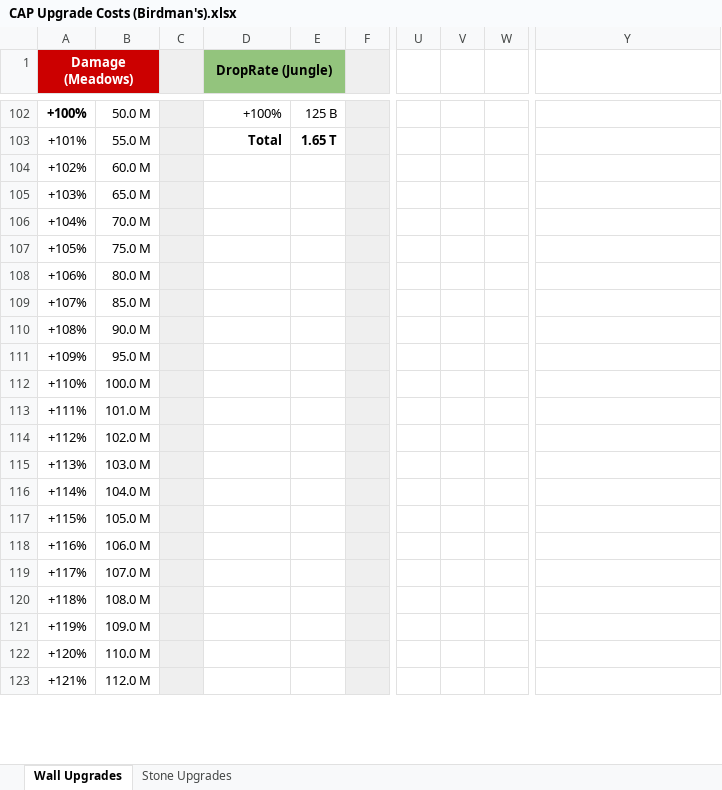
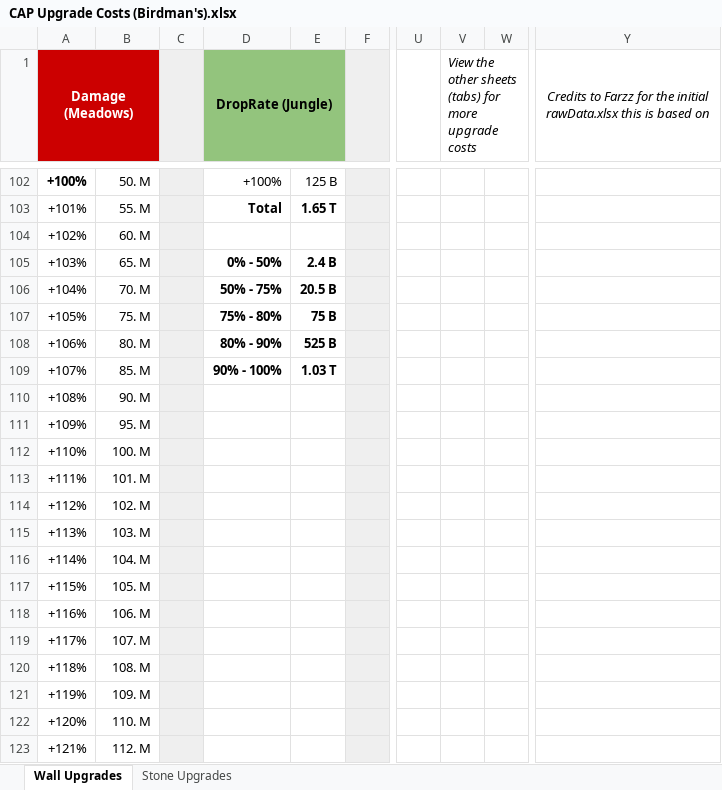
Before and after one commit to collect-all-pets/data, an Excel workbook: CAP Upgrade Costs (Birdman's).xlsx, sheet Wall Upgrades, drawn as a sheet; only a part is shown, gaps mark what is left out; values as stored, in another font and other column widths than the file's, no borders; charts and pictures not drawn; the diff covers the shown part only; the diff names each change by its address in the sheet, - before the commit and + after, or states it on an @@ line.

```diff
--- a/CAP Upgrade Costs (Birdman's).xlsx (sheet Wall Upgrades)
+++ b/CAP Upgrade Costs (Birdman's).xlsx (sheet Wall Upgrades)
-V1: (empty)
+V1: View the other sheets (tabs) for more upgrade costs
+V1:W2 merged
-Y1: (empty)
+Y1: Credits to Farzz for the initial rawData.xlsx this is based on
+Y1:Y2 merged
-B102: 50.0 M
+B102: 50. M
-B103: 55.0 M
+B103: 55. M
-B104: 60.0 M
+B104: 60. M
-B105: 65.0 M
+B105: 65. M
-D105 (DropRate (Jungle)): (empty)
+D105 (DropRate (Jungle)): 0% - 50%
-E105: (empty)
+E105: 2.4 B
-B106: 70.0 M
+B106: 70. M
-D106 (DropRate (Jungle)): (empty)
+D106 (DropRate (Jungle)): 50% - 75%
-E106: (empty)
+E106: 20.5 B
-B107: 75.0 M
+B107: 75. M
-D107 (DropRate (Jungle)): (empty)
+D107 (DropRate (Jungle)): 75% - 80%
-E107: (empty)
+E107: 75 B
-B108: 80.0 M
+B108: 80. M
-D108 (DropRate (Jungle)): (empty)
+D108 (DropRate (Jungle)): 80% - 90%
-E108: (empty)
+E108: 525 B
-B109: 85.0 M
+B109: 85. M
-D109 (DropRate (Jungle)): (empty)
+D109 (DropRate (Jungle)): 90% - 100%
-E109: (empty)
+E109: 1.03 T
-B110: 90.0 M
+B110: 90. M
-B111: 95.0 M
+B111: 95. M
-B112: 100.0 M
+B112: 100. M
-B113: 101.0 M
+B113: 101. M
-B114: 102.0 M
+B114: 102. M
-B115: 103.0 M
+B115: 103. M
-B116: 104.0 M
+B116: 104. M
-B117: 105.0 M
+B117: 105. M
-B118: 106.0 M
+B118: 106. M
-B119: 107.0 M
+B119: 107. M
-B120: 108.0 M
+B120: 108. M
-B121: 109.0 M
+B121: 109. M
-B122: 110.0 M
+B122: 110. M
-B123: 112.0 M
+B123: 112. M
```
Also changed, not shown: 8 added rows, 168 edited cells and cell formats elsewhere in this sheet, sheet Stone Upgrades, 2 other files.
